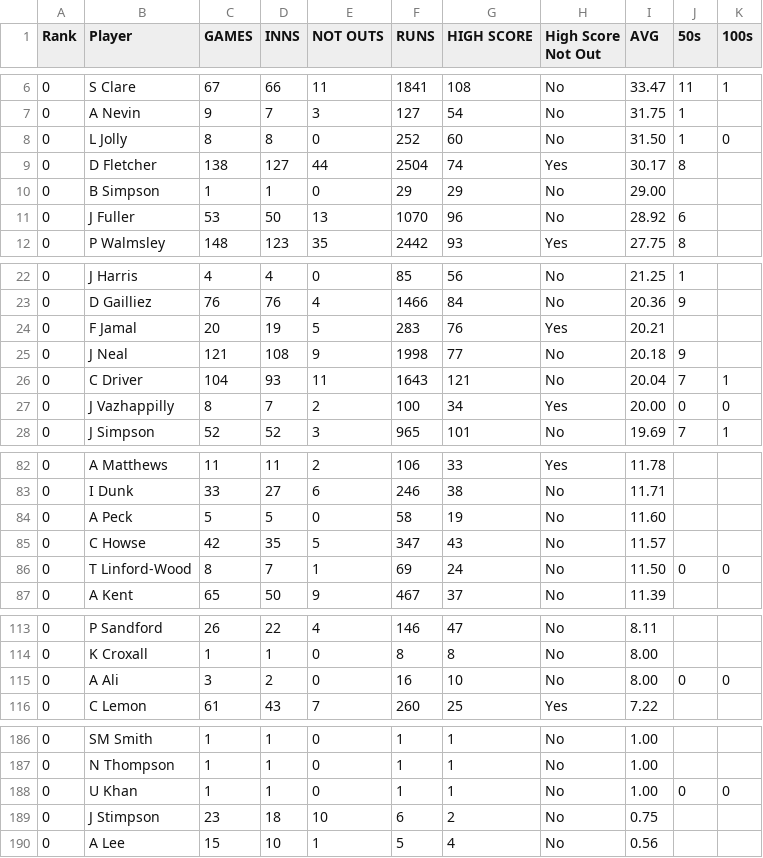
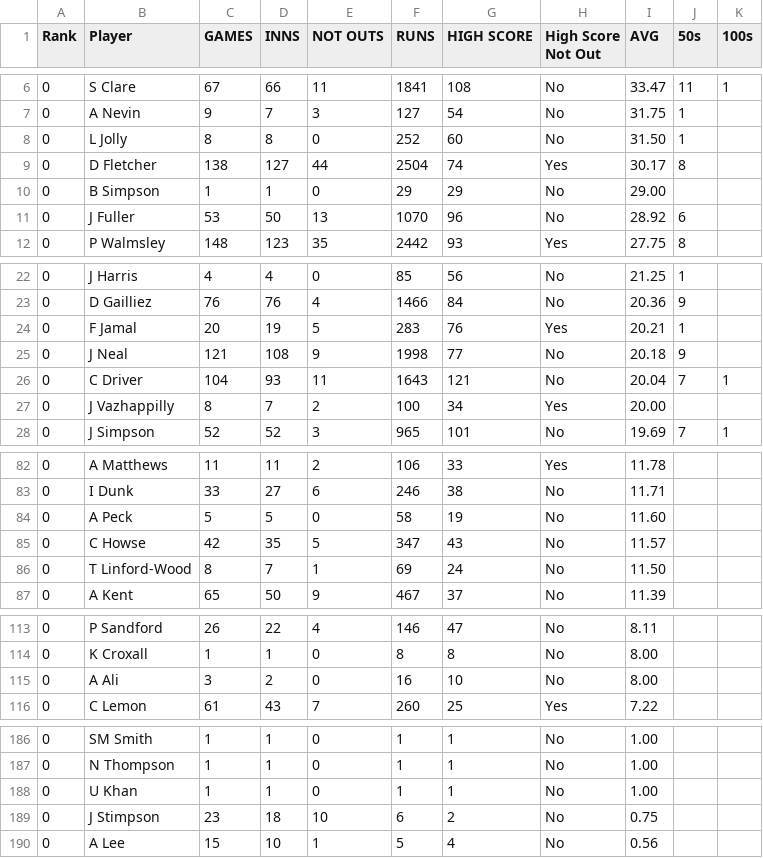
Before and after one commit to barhillcricket/bhcc, a CSV file: newstats/AllTimeBatting.csv, drawn as a sheet; only a part is shown, gaps mark what is left out; the diff names each change by its address in the sheet, - before the commit and + after, or states it on an @@ line.

```diff
--- a/newstats/AllTimeBatting.csv
+++ b/newstats/AllTimeBatting.csv
-K8 (100s): 0
+K8 (100s): (empty)
-J24 (50s): (empty)
+J24 (50s): 1
-J27 (50s): 0
+J27 (50s): (empty)
-K27 (100s): 0
+K27 (100s): (empty)
-J86 (50s): 0
+J86 (50s): (empty)
-K86 (100s): 0
+K86 (100s): (empty)
-J115 (50s): 0
+J115 (50s): (empty)
-K115 (100s): 0
+K115 (100s): (empty)
-J188 (50s): 0
+J188 (50s): (empty)
-K188 (100s): 0
+K188 (100s): (empty)
```
Also changed, not shown: newstats/AllTimeBowling.csv, newstats/AllTimeCatches.csv, 13 other files.
